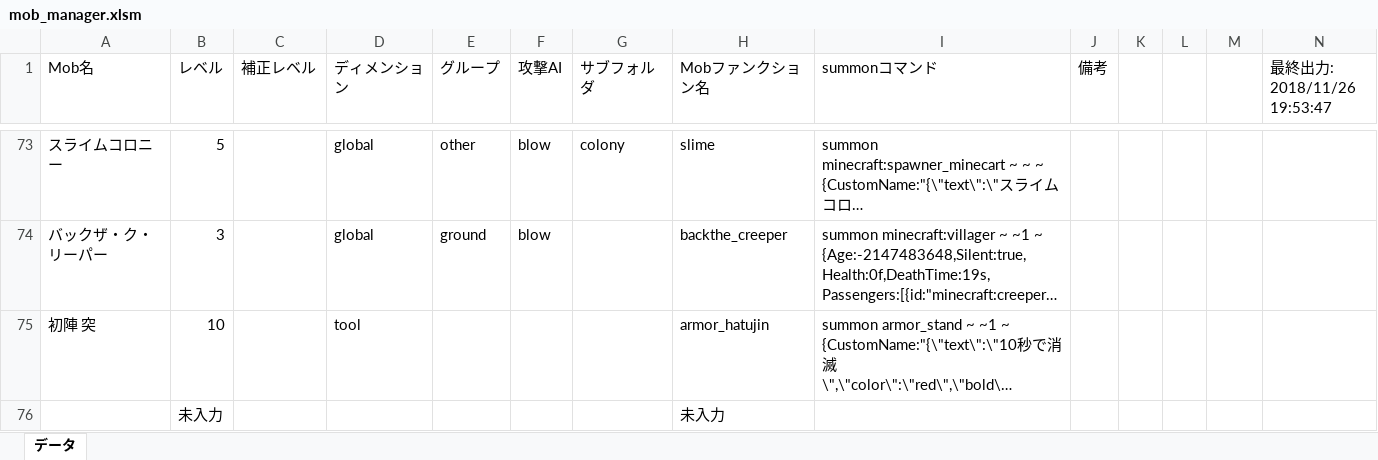
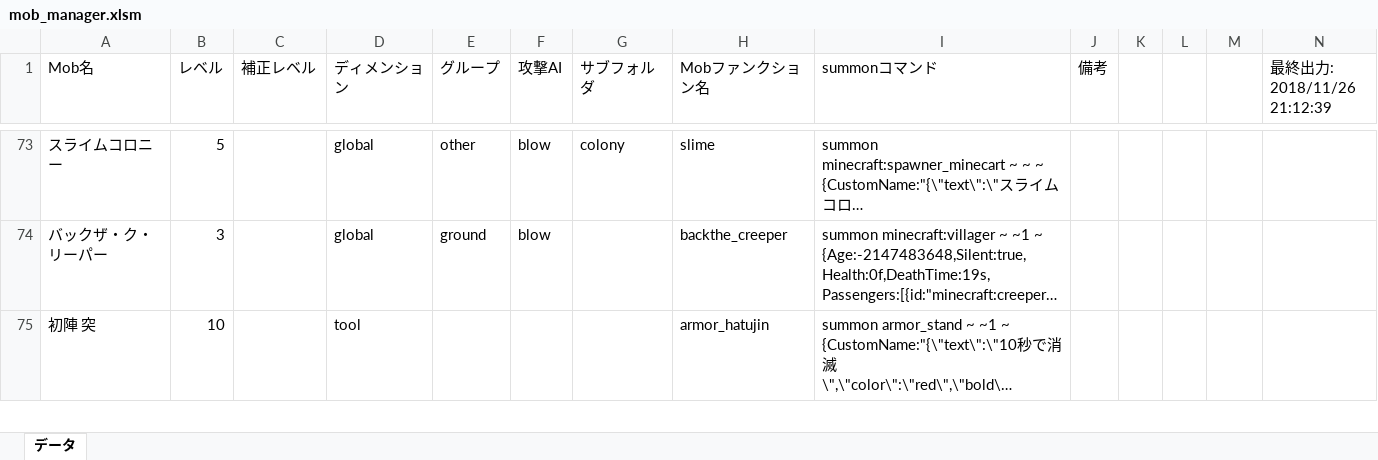
Before and after one commit to TUSB/TheUnusualSkyBlock, an Excel workbook: data/enemy_manager/mob_manager.xlsm, sheet データ, drawn as a sheet; only a part is shown, gaps mark what is left out; long unchanged cells end in …; values as stored, in another font and other column widths than the file's, no borders; charts and pictures not drawn; removed rows and columns are numbered as before the commit, all else as after; the diff covers the shown part only; the diff names each change by its address in the sheet, - before the commit and + after, or states it on an @@ line.

```diff
--- a/data/enemy_manager/mob_manager.xlsm (sheet データ)
+++ b/data/enemy_manager/mob_manager.xlsm (sheet データ)
-N1: 最終出力: 2018/11/26 19:53:47
+N1: 最終出力: 2018/11/26 21:12:39
-row 76:  | 未入力 |  |  |  |  |  | 未入力
```
Also changed, not shown: 1 added row elsewhere in this sheet, 4 other files.
